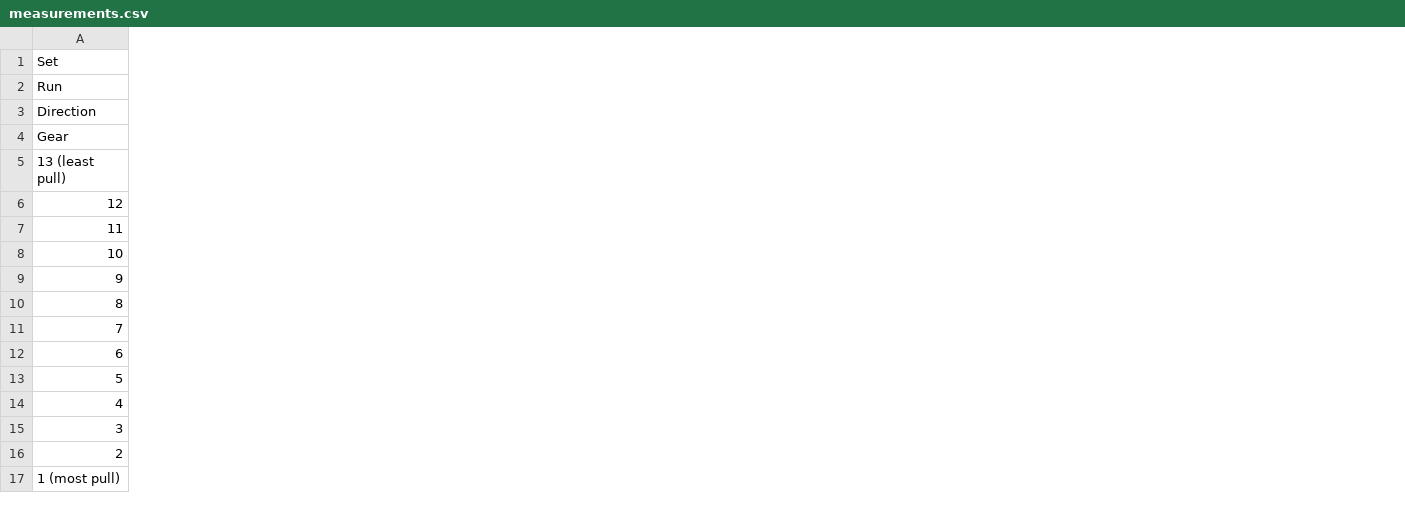
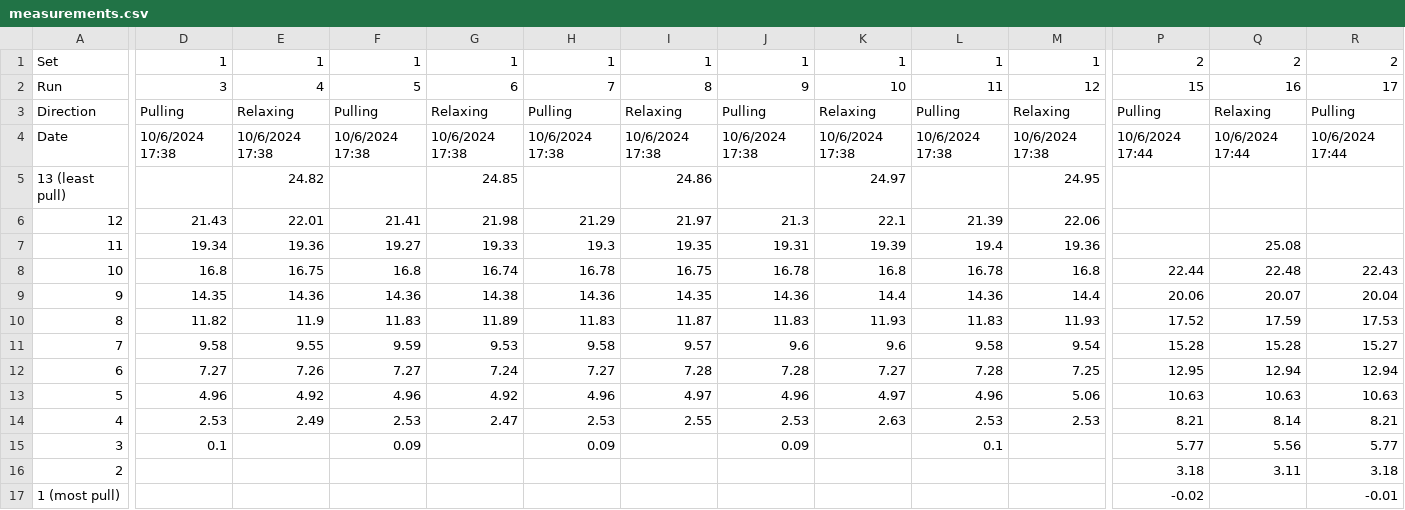
Before and after one commit to boothinator/derailleur-analysis, a CSV file: shifters/Campagnolo Ekar/measurements.csv, drawn as a sheet; only a part is shown, gaps mark what is left out; removed rows and columns are numbered as before the commit, all else as after; rows hold the shown columns only; the diff covers the shown part only; the diff names each change by its address in the sheet, - before the commit and + after, or states it on an @@ line.

Commit message:
Add more ekar shifter info

```diff
--- a/shifters/Campagnolo Ekar/measurements.csv
+++ b/shifters/Campagnolo Ekar/measurements.csv
+column D, rows 1-3: 1 | 3 | Pulling; rows 6-15: 21.43 | 19.34 | 16.8 | 14.35 | 11.82 | 9.58 | 7.27 | 4.96 | 2.53 | 0.1
+column E, rows 1-3: 1 | 4 | Relaxing; rows 5-14: 24.82 | 22.01 | 19.36 | 16.75 | 14.36 | 11.9 | 9.55 | 7.26 | 4.92 | 2.49
+column F, rows 1-3: 1 | 5 | Pulling; rows 6-15: 21.41 | 19.27 | 16.8 | 14.36 | 11.83 | 9.59 | 7.27 | 4.96 | 2.53 | 0.09
+column G, rows 1-3: 1 | 6 | Relaxing; rows 5-14: 24.85 | 21.98 | 19.33 | 16.74 | 14.38 | 11.89 | 9.53 | 7.24 | 4.92 | 2.47
+column H, rows 1-3: 1 | 7 | Pulling; rows 6-15: 21.29 | 19.3 | 16.78 | 14.36 | 11.83 | 9.58 | 7.27 | 4.96 | 2.53 | 0.09
+column I, rows 1-3: 1 | 8 | Relaxing; rows 5-14: 24.86 | 21.97 | 19.35 | 16.75 | 14.35 | 11.87 | 9.57 | 7.28 | 4.97 | 2.55
+column J, rows 1-3: 1 | 9 | Pulling; rows 6-15: 21.3 | 19.31 | 16.78 | 14.36 | 11.83 | 9.6 | 7.28 | 4.96 | 2.53 | 0.09
+column K, rows 1-3: 1 | 10 | Relaxing; rows 5-14: 24.97 | 22.1 | 19.39 | 16.8 | 14.4 | 11.93 | 9.6 | 7.27 | 4.97 | 2.63
+column L, rows 1-3: 1 | 11 | Pulling; rows 6-15: 21.39 | 19.4 | 16.78 | 14.36 | 11.83 | 9.58 | 7.28 | 4.96 | 2.53 | 0.1
+column M, rows 1-3: 1 | 12 | Relaxing; rows 5-14: 24.95 | 22.06 | 19.36 | 16.8 | 14.4 | 11.93 | 9.54 | 7.25 | 5.06 | 2.53
+column P, rows 1-3: 2 | 15 | Pulling; rows 8-17: 22.44 | 20.06 | 17.52 | 15.28 | 12.95 | 10.63 | 8.21 | 5.77 | 3.18 | -0.02
+column Q, rows 1-3: 2 | 16 | Relaxing; rows 7-16: 25.08 | 22.48 | 20.07 | 17.59 | 15.28 | 12.94 | 10.63 | 8.14 | 5.56 | 3.11
+column R, rows 1-3: 2 | 17 | Pulling; rows 8-17: 22.43 | 20.04 | 17.53 | 15.27 | 12.94 | 10.63 | 8.21 | 5.77 | 3.18 | -0.01
-row 4: Gear
+row 4: Date | 10/6/2024 17:38 | 10/6/2024 17:38 | 10/6/2024 17:38 | 10/6/2024 17:38 | 10/6/2024 17:38 | 10/6/2024 17:38 | 10/6/2024 17:38 | 10/6/2024 17:38 | 10/6/2024 17:38 | 10/6/2024 17:38 | 10/6/2024 17:44 | 10/6/2024 17:44 | 10/6/2024 17:44
```
Also changed, not shown: 7 added columns elsewhere in this file, 9 other files.
